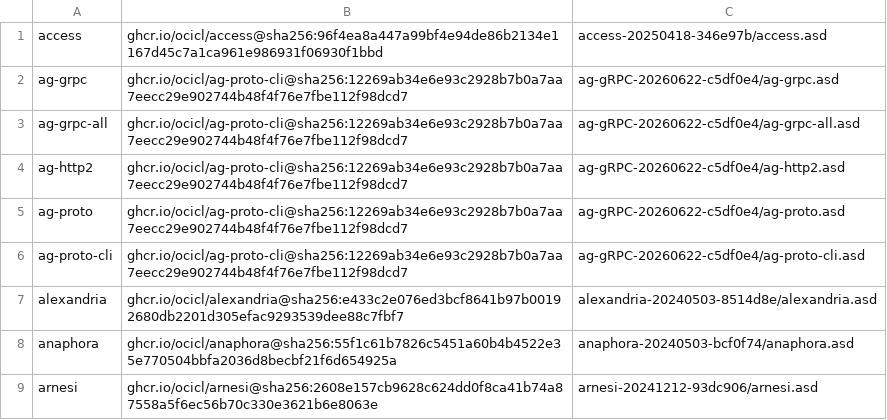
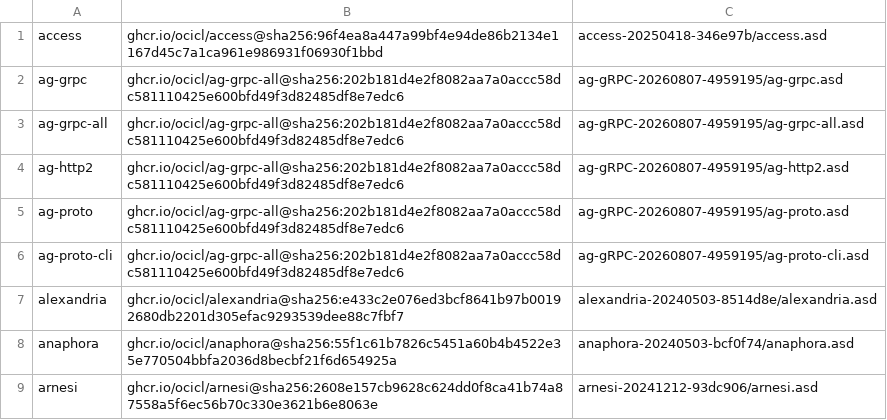
Before and after one commit to atgreen/cave, a CSV file: ocicl.csv, drawn as a sheet; only a part is shown.

Commit message:
deps: bump ocicl ag-proto-cli, ag-proto, ag-http2, ag-grpc-all, ag-grpc
Fixes CL-SEC-2026-0212, CL-SEC-2026-0213.

```diff
--- a/ocicl.csv
+++ b/ocicl.csv
@@ -1,7 +1,7 @@
 access, ghcr.io/ocicl/access@sha256:96f4ea8a447a99bf4e94de86b2134e1167d45c7a1ca961e986931f06930f1bbd, access-20250418-346e97b/access.asd
-ag-grpc, ghcr.io/ocicl/ag-proto-cli@sha256:12269ab34e6e93c2928b7b0a7aa7eecc29e902744b48f4f76e7fbe112f98dcd7, ag-gRPC-20260622-c5df0e4/ag-grpc.asd
-ag-grpc-all, ghcr.io/ocicl/ag-proto-cli@sha256:12269ab34e6e93c2928b7b0a7aa7eecc29e902744b48f4f76e7fbe112f98dcd7, ag-gRPC-20260622-c5df0e4/ag-grpc-all.asd
-ag-http2, ghcr.io/ocicl/ag-proto-cli@sha256:12269ab34e6e93c2928b7b0a7aa7eecc29e902744b48f4f76e7fbe112f98dcd7, ag-gRPC-20260622-c5df0e4/ag-http2.asd
-ag-proto, ghcr.io/ocicl/ag-proto-cli@sha256:12269ab34e6e93c2928b7b0a7aa7eecc29e902744b48f4f76e7fbe112f98dcd7, ag-gRPC-20260622-c5df0e4/ag-proto.asd
-ag-proto-cli, ghcr.io/ocicl/ag-proto-cli@sha256:12269ab34e6e93c2928b7b0a7aa7eecc29e902744b48f4f76e7fbe112f98dcd7, ag-gRPC-20260622-c5df0e4/ag-proto-cli.asd
+ag-grpc, ghcr.io/ocicl/ag-grpc-all@sha256:202b181d4e2f8082aa7a0accc58dc581110425e600bfd49f3d82485df8e7edc6, ag-gRPC-20260807-4959195/ag-grpc.asd
+ag-grpc-all, ghcr.io/ocicl/ag-grpc-all@sha256:202b181d4e2f8082aa7a0accc58dc581110425e600bfd49f3d82485df8e7edc6, ag-gRPC-20260807-4959195/ag-grpc-all.asd
+ag-http2, ghcr.io/ocicl/ag-grpc-all@sha256:202b181d4e2f8082aa7a0accc58dc581110425e600bfd49f3d82485df8e7edc6, ag-gRPC-20260807-4959195/ag-http2.asd
+ag-proto, ghcr.io/ocicl/ag-grpc-all@sha256:202b181d4e2f8082aa7a0accc58dc581110425e600bfd49f3d82485df8e7edc6, ag-gRPC-20260807-4959195/ag-proto.asd
+ag-proto-cli, ghcr.io/ocicl/ag-grpc-all@sha256:202b181d4e2f8082aa7a0accc58dc581110425e600bfd49f3d82485df8e7edc6, ag-gRPC-20260807-4959195/ag-proto-cli.asd
 alexandria, ghcr.io/ocicl/alexandria@sha256:e433c2e076ed3bcf8641b97b00192680db2201d305efac9293539dee88c7fbf7, alexandria-20240503-8514d8e/alexandria.asd
```
